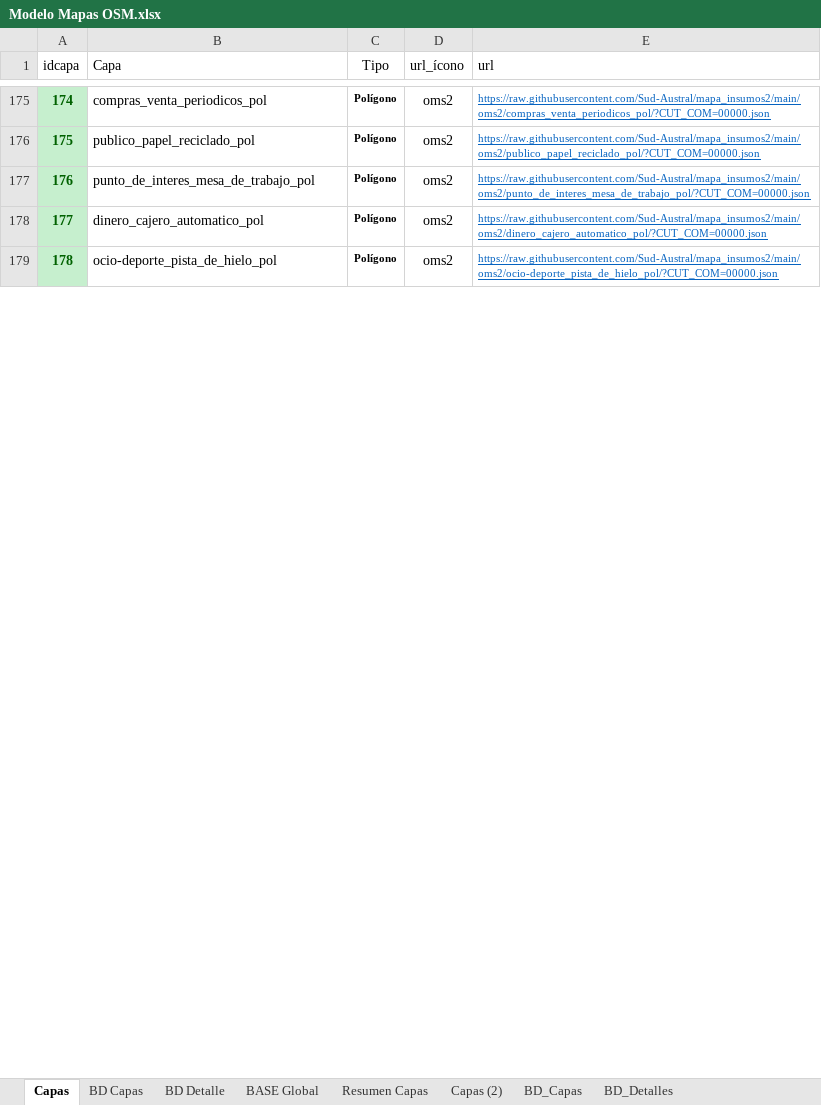
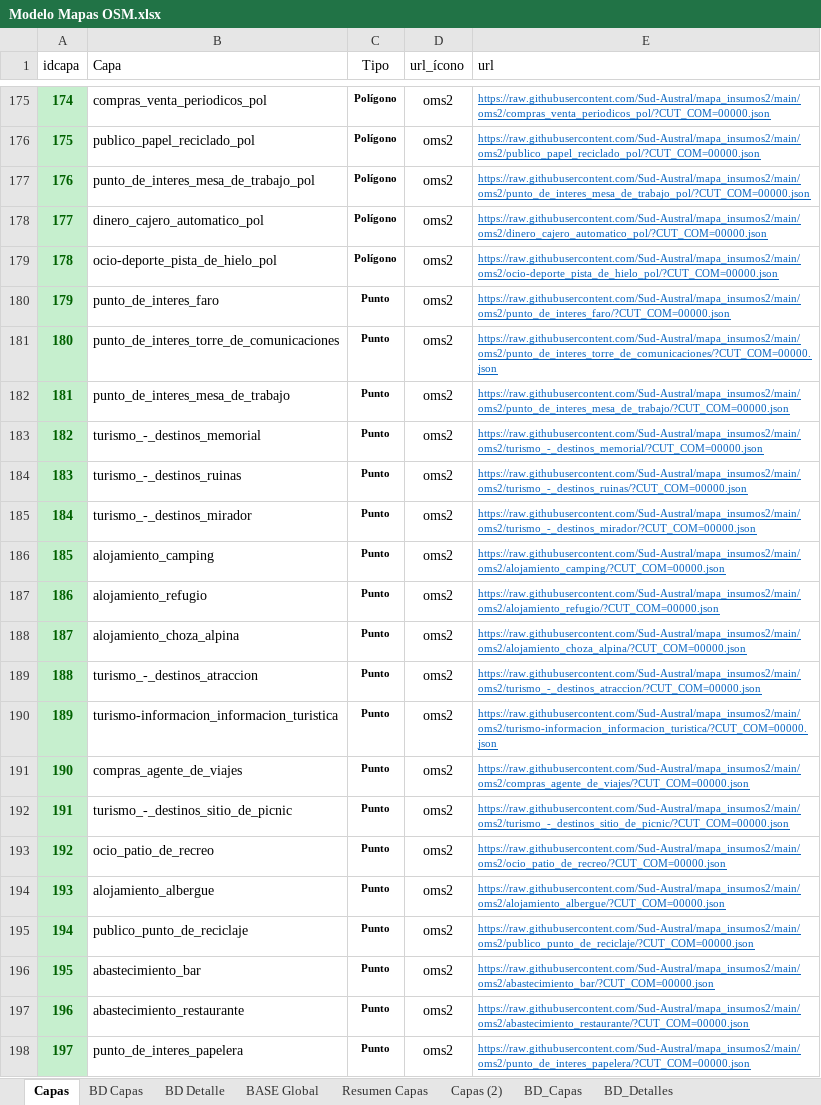
Before and after one commit to Sud-Austral/MAPA_RELEASE, an Excel workbook: origenes/Modelo Mapas OSM.xlsx, sheet Capas, drawn as a sheet; only a part is shown, gaps mark what is left out; values as stored, in another font and other column widths than the file's, no borders; table styles not drawn; the diff covers the shown part only; the diff names each change by its address in the sheet, - before the commit and + after, or states it on an @@ line.

Commit message:
Red y Turismo

```diff
--- a/origenes/Modelo Mapas OSM.xlsx (sheet Capas)
+++ b/origenes/Modelo Mapas OSM.xlsx (sheet Capas)
@@ row 180 unhidden: 179 | punto_de_interes_faro | Punto | oms2 | https://raw.githubusercontent.com/Sud-Austral/mapa_insumos2/main/oms2/punto_de_interes_faro/?CUT_COM=00000.json @@
@@ row 181 unhidden: 180 | punto_de_interes_torre_de_comunicaciones | Punto | oms2 | https://raw.githubusercontent.com/Sud-Austral/mapa_insumos2/main/oms2/punto_de_interes_torre_de_comunicaciones/?CUT_COM=00000.json @@
@@ row 182 unhidden: 181 | punto_de_interes_mesa_de_trabajo | Punto | oms2 | https://raw.githubusercontent.com/Sud-Austral/mapa_insumos2/main/oms2/punto_de_interes_mesa_de_trabajo/?CUT_COM=00000.json @@
@@ row 183 unhidden: 182 | turismo_-_destinos_memorial | Punto | oms2 | https://raw.githubusercontent.com/Sud-Austral/mapa_insumos2/main/oms2/turismo_-_destinos_memorial/?CUT_COM=00000.json @@
@@ row 184 unhidden: 183 | turismo_-_destinos_ruinas | Punto | oms2 | https://raw.githubusercontent.com/Sud-Austral/mapa_insumos2/main/oms2/turismo_-_destinos_ruinas/?CUT_COM=00000.json @@
@@ row 185 unhidden: 184 | turismo_-_destinos_mirador | Punto | oms2 | https://raw.githubusercontent.com/Sud-Austral/mapa_insumos2/main/oms2/turismo_-_destinos_mirador/?CUT_COM=00000.json @@
@@ row 186 unhidden: 185 | alojamiento_camping | Punto | oms2 | https://raw.githubusercontent.com/Sud-Austral/mapa_insumos2/main/oms2/alojamiento_camping/?CUT_COM=00000.json @@
@@ row 187 unhidden: 186 | alojamiento_refugio | Punto | oms2 | https://raw.githubusercontent.com/Sud-Austral/mapa_insumos2/main/oms2/alojamiento_refugio/?CUT_COM=00000.json @@
@@ row 188 unhidden: 187 | alojamiento_choza_alpina | Punto | oms2 | https://raw.githubusercontent.com/Sud-Austral/mapa_insumos2/main/oms2/alojamiento_choza_alpina/?CUT_COM=00000.json @@
@@ row 189 unhidden: 188 | turismo_-_destinos_atraccion | Punto | oms2 | https://raw.githubusercontent.com/Sud-Austral/mapa_insumos2/main/oms2/turismo_-_destinos_atraccion/?CUT_COM=00000.json @@
@@ row 190 unhidden: 189 | turismo-informacion_informacion_turistica | Punto | oms2 | https://raw.githubusercontent.com/Sud-Austral/mapa_insumos2/main/oms2/turismo-informacion_informacion_turistica/?CUT_COM=00000.json @@
@@ row 191 unhidden: 190 | compras_agente_de_viajes | Punto | oms2 | https://raw.githubusercontent.com/Sud-Austral/mapa_insumos2/main/oms2/compras_agente_de_viajes/?CUT_COM=00000.json @@
@@ row 192 unhidden: 191 | turismo_-_destinos_sitio_de_picnic | Punto | oms2 | https://raw.githubusercontent.com/Sud-Austral/mapa_insumos2/main/oms2/turismo_-_destinos_sitio_de_picnic/?CUT_COM=00000.json @@
@@ row 193 unhidden: 192 | ocio_patio_de_recreo | Punto | oms2 | https://raw.githubusercontent.com/Sud-Austral/mapa_insumos2/main/oms2/ocio_patio_de_recreo/?CUT_COM=00000.json @@
@@ row 194 unhidden: 193 | alojamiento_albergue | Punto | oms2 | https://raw.githubusercontent.com/Sud-Austral/mapa_insumos2/main/oms2/alojamiento_albergue/?CUT_COM=00000.json @@
@@ row 195 unhidden: 194 | publico_punto_de_reciclaje | Punto | oms2 | https://raw.githubusercontent.com/Sud-Austral/mapa_insumos2/main/oms2/publico_punto_de_reciclaje/?CUT_COM=00000.json @@
@@ row 196 unhidden: 195 | abastecimiento_bar | Punto | oms2 | https://raw.githubusercontent.com/Sud-Austral/mapa_insumos2/main/oms2/abastecimiento_bar/?CUT_COM=00000.json @@
@@ row 197 unhidden: 196 | abastecimiento_restaurante | Punto | oms2 | https://raw.githubusercontent.com/Sud-Austral/mapa_insumos2/main/oms2/abastecimiento_restaurante/?CUT_COM=00000.json @@
@@ row 198 unhidden: 197 | punto_de_interes_papelera | Punto | oms2 | https://raw.githubusercontent.com/Sud-Austral/mapa_insumos2/main/oms2/punto_de_interes_papelera/?CUT_COM=00000.json @@
```
Also changed, not shown: 176 hidden or unhidden rows elsewhere in this sheet, sheet BD Detalle, origenes/Modelo Mapas OSMLocaliza.xlsx, 1 other file.
